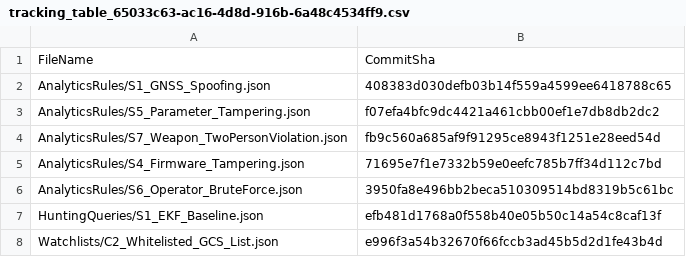
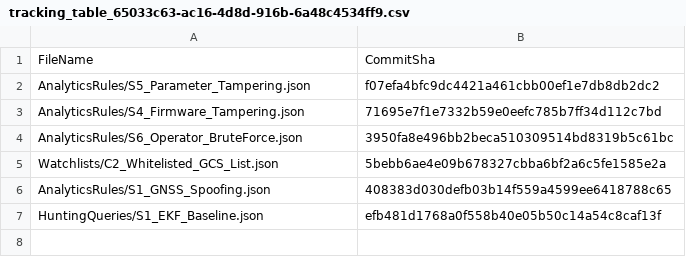
Before and after one commit to s1ns3nz0/dah-sentinel-content, a CSV file: .sentinel/tracking_table_65033c63-ac16-4d8d-916b-6a48c4534ff9.csv, drawn as a sheet.

Commit message:
Modified tracking table

```diff
--- a/.sentinel/tracking_table_65033c63-ac16-4d8d-916b-6a48c4534ff9.csv
+++ b/.sentinel/tracking_table_65033c63-ac16-4d8d-916b-6a48c4534ff9.csv
@@ -1,8 +1,7 @@
 FileName, CommitSha
-AnalyticsRules/S1_GNSS_Spoofing.json,408383d030defb03b14f559a4599ee6418788c65
 AnalyticsRules/S5_Parameter_Tampering.json,f07efa4bfc9dc4421a461cbb00ef1e7db8db2dc2
-AnalyticsRules/S7_Weapon_TwoPersonViolation.json,fb9c560a685af9f91295ce8943f1251e28eed54d
 AnalyticsRules/S4_Firmware_Tampering.json,71695e7f1e7332b59e0eefc785b7ff34d112c7bd
 AnalyticsRules/S6_Operator_BruteForce.json,3950fa8e496bb2beca510309514bd8319b5c61bc
+Watchlists/C2_Whitelisted_GCS_List.json,5bebb6ae4e09b678327cbba6bf2a6c5fe1585e2a
+AnalyticsRules/S1_GNSS_Spoofing.json,408383d030defb03b14f559a4599ee6418788c65
 HuntingQueries/S1_EKF_Baseline.json,efb481d1768a0f558b40e05b50c14a54c8caf13f
-Watchlists/C2_Whitelisted_GCS_List.json,e996f3a54b32670f66fccb3ad45b5d2d1fe43b4d
```
